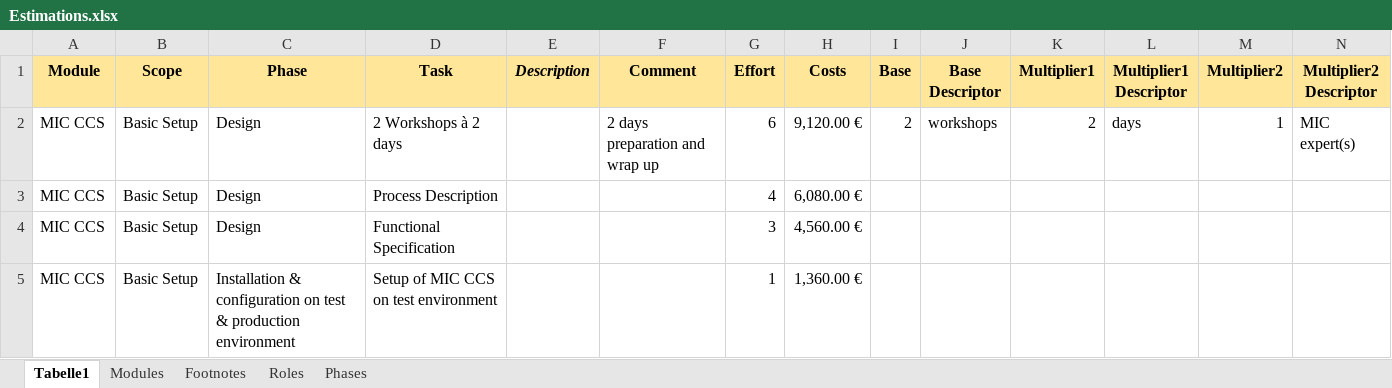
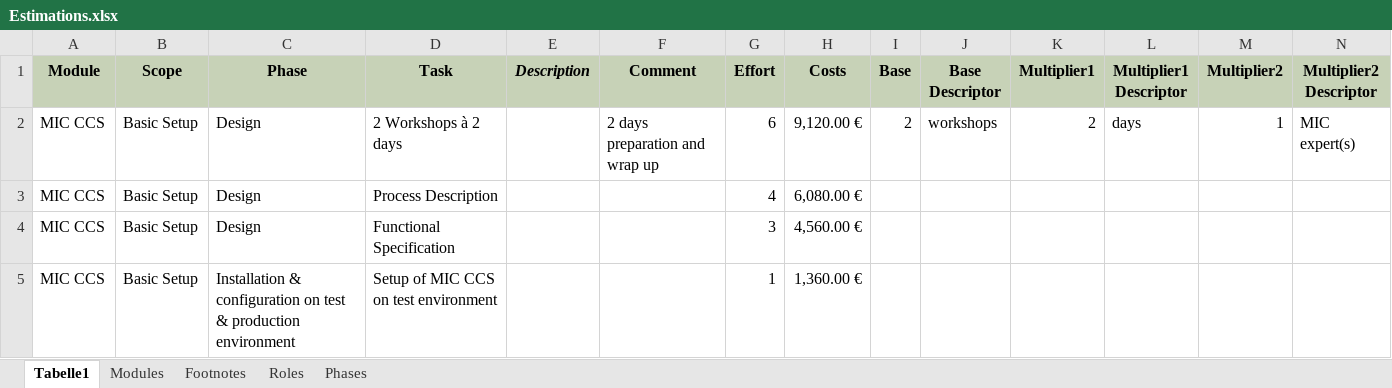
Before and after one commit to lucaskroni/Frontend, an Excel workbook: src/main/resources/Excel-Files/Estimations.xlsx, sheet Tabelle1, drawn as a sheet; only a part is shown; values as stored, in another font and other column widths than the file's, no borders; the diff covers the shown part only; the diff names each change by its address in the sheet, - before the commit and + after, or states it on an @@ line.

```diff
--- a/src/main/resources/Excel-Files/Estimations.xlsx (sheet Tabelle1)
+++ b/src/main/resources/Excel-Files/Estimations.xlsx (sheet Tabelle1)
-A1:N1 fill: #FFE699
+A1:N1 fill: #C7D2B7
```
Also changed, not shown: cell formats elsewhere in this sheet, sheet Phases, sheet Roles, 9 other files.
